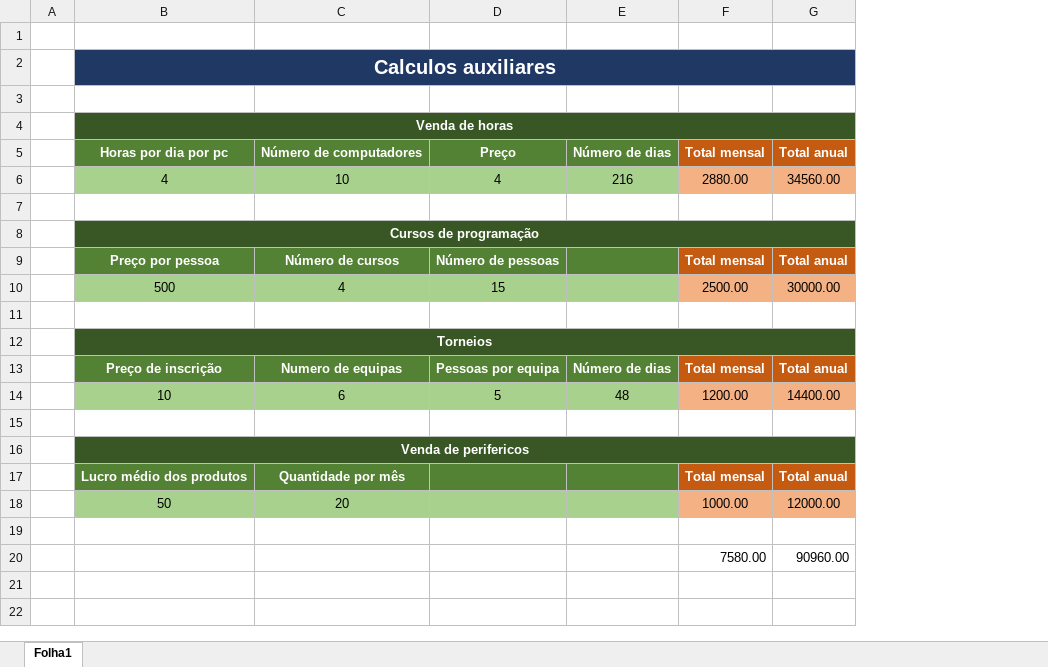
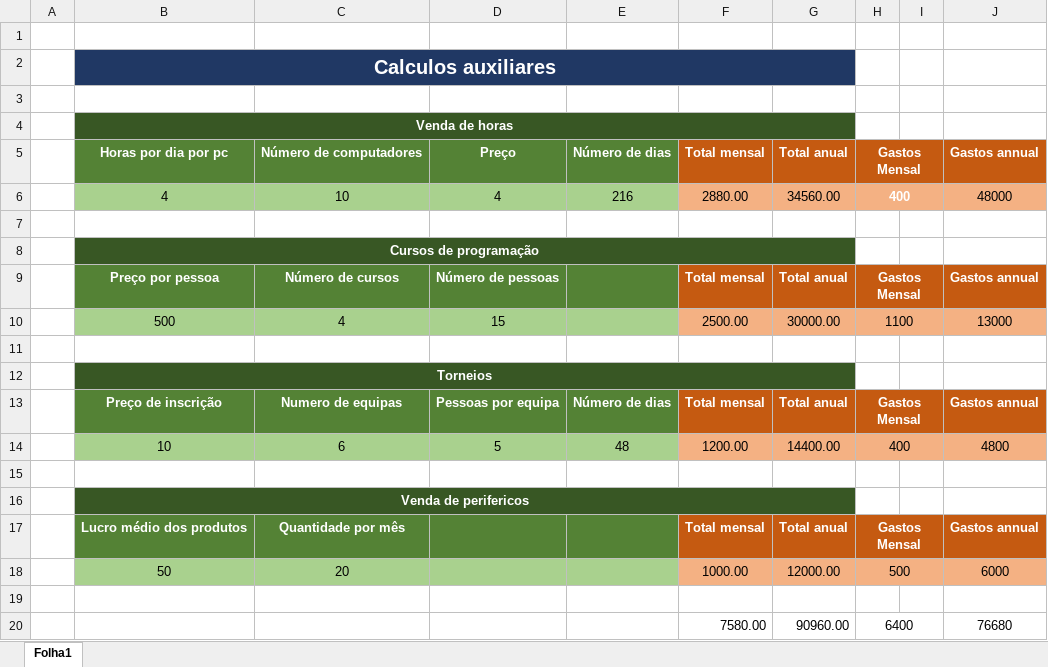
Before and after one commit to Paulitchos/Gestao-P, an Excel workbook: Contas Gestão.xlsx, sheet Folha1, drawn as a sheet; values as stored, in another font and other column widths than the file's, no borders; the diff names each change by its address in the sheet, - before the commit and + after, or states it on an @@ line.

```diff
--- a/Contas Gestão.xlsx (sheet Folha1)
+++ b/Contas Gestão.xlsx (sheet Folha1)
+column H, rows 5-20: Gastos Mensal | 400 |  |  | Gastos Mensal | 1100 |  |  | Gastos Mensal | 400 |  |  | Gastos Mensal | 500 |  | 6400
+column I, empty
+column J, rows 5-20: Gastos annual | 48000 |  |  | Gastos annual | 13000 |  |  | Gastos annual | 4800 |  |  | Gastos annual | 6000 |  | 76680
```
Also changed, not shown: 1 other file.
